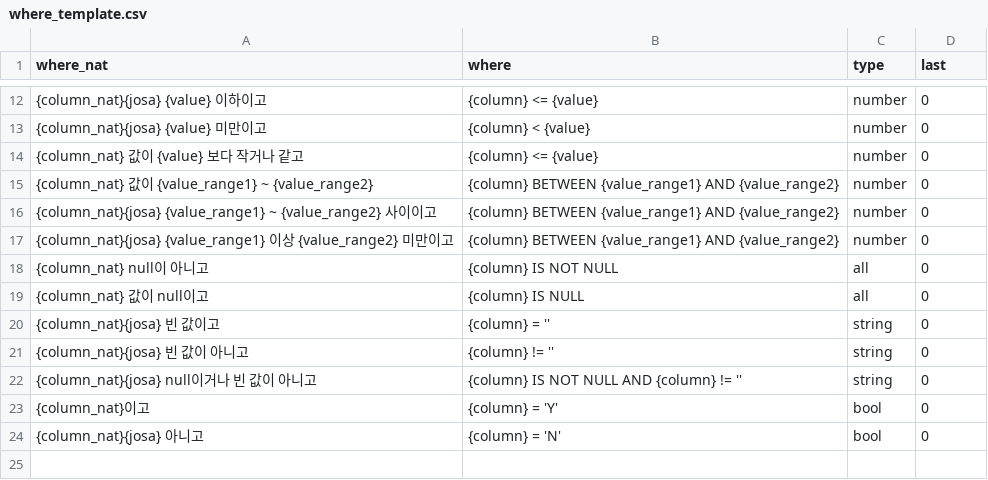
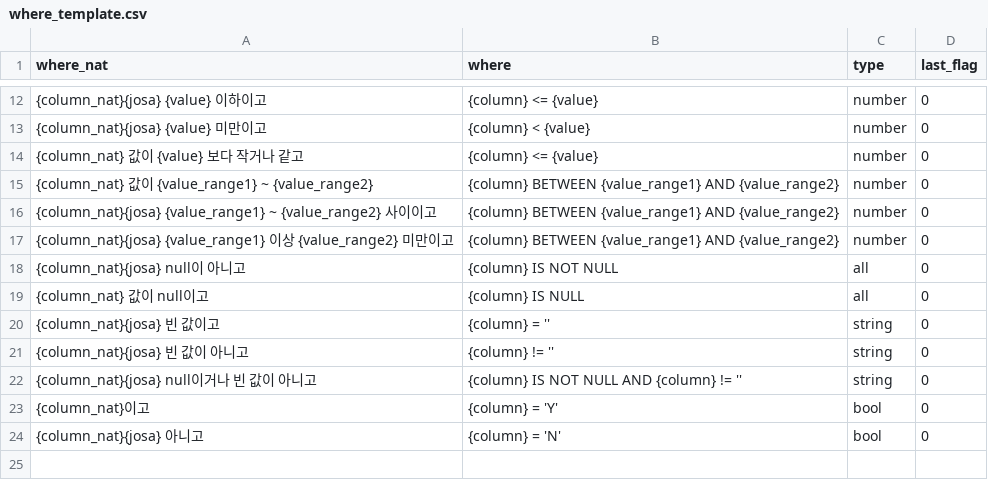
Before and after one commit to JenniferOH/query_label_maker, a CSV file: input/where_template.csv, drawn as a sheet; only a part is shown, gaps mark what is left out; the diff names each change by its address in the sheet, - before the commit and + after, or states it on an @@ line.

```diff
--- a/input/where_template.csv
+++ b/input/where_template.csv
-D1: last
+D1: last_flag
-A18 (where_nat): {column_nat} null이 아니고
+A18 (where_nat): {column_nat}{josa} null이 아니고
```
Also changed, not shown: input/tables.csv, 4 other files.
